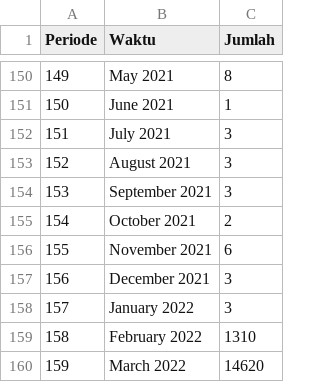
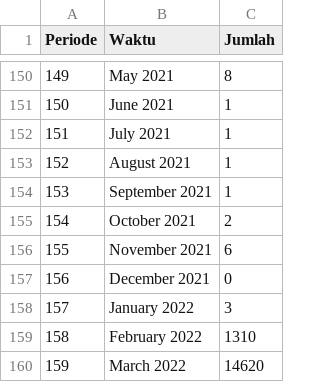
Before and after one commit to ffddrraaa/tugas-mk-mpdw, a CSV file: Data Pendatang Mancanegara di Provinsi Bali.csv, drawn as a sheet; only a part is shown, gaps mark what is left out.

Commit message:
Update Data Pendatang Mancanegara di Provinsi Bali.csv

```diff
--- a/Data Pendatang Mancanegara di Provinsi Bali.csv
+++ b/Data Pendatang Mancanegara di Provinsi Bali.csv
@@ -151,8 +151,8 @@ Periode,Waktu,Jumlah
 150,June 2021,1
-151,July 2021,3
-152,August 2021,3
-153,September 2021,3
+151,July 2021,1
+152,August 2021,1
+153,September 2021,1
 154,October 2021,2
 155,November 2021,6
-156,December 2021,3
+156,December 2021,0
 157,January 2022,3
```
